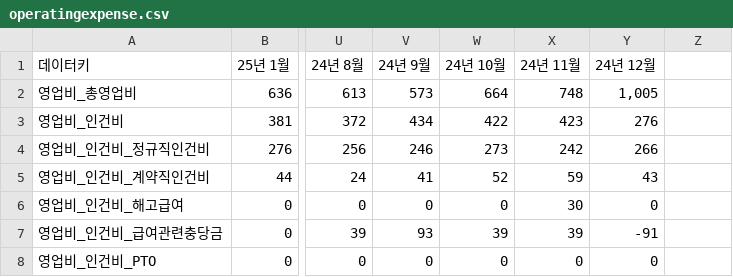
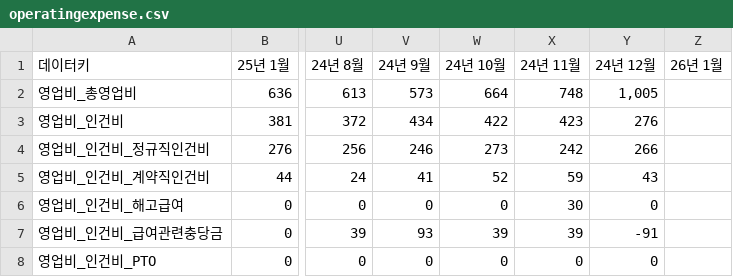
Before and after one commit to kyeongsoo88/New_stodashboard, a CSV file: frontend/public/data/operatingexpense.csv, drawn as a sheet; only a part is shown, gaps mark what is left out; the diff names each change by its address in the sheet, - before the commit and + after, or states it on an @@ line.

```diff
--- a/frontend/public/data/operatingexpense.csv
+++ b/frontend/public/data/operatingexpense.csv
-Z1: (empty)
+Z1: 26년 1월
```
Also changed, not shown: frontend/public/data/balance-sheet.csv, frontend/public/data/dashboard-data.csv, 8 other files.
